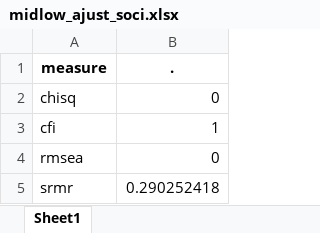
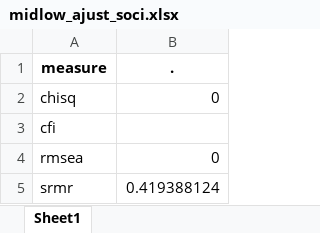
Before and after one commit to cristobalortizvilches/dse-cob-mdu-thesis, an Excel workbook: 3_output/tablas/gse_tables/midlow_ajust_soci.xlsx, sheet Sheet1, drawn as a sheet; values as stored, in another font and other column widths than the file's, no borders; the diff names each change by its address in the sheet, - before the commit and + after, or states it on an @@ line.

```diff
--- a/3_output/tablas/gse_tables/midlow_ajust_soci.xlsx (sheet Sheet1)
+++ b/3_output/tablas/gse_tables/midlow_ajust_soci.xlsx (sheet Sheet1)
-B3 (.): 1
+B3 (.): (empty)
-B5 (.): 0.290252418
+B5 (.): 0.419388124
```
Also changed, not shown: 3_output/tablas/ajust_table_soci.xlsx, 3_output/tablas/gse_tables/low_ajust_apbi.xlsx, 28 other files.
